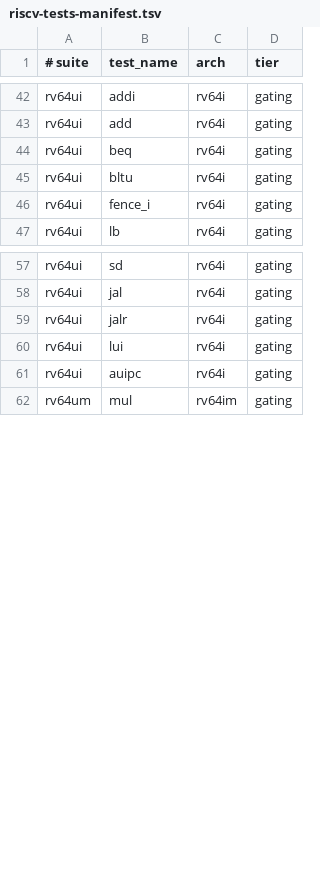
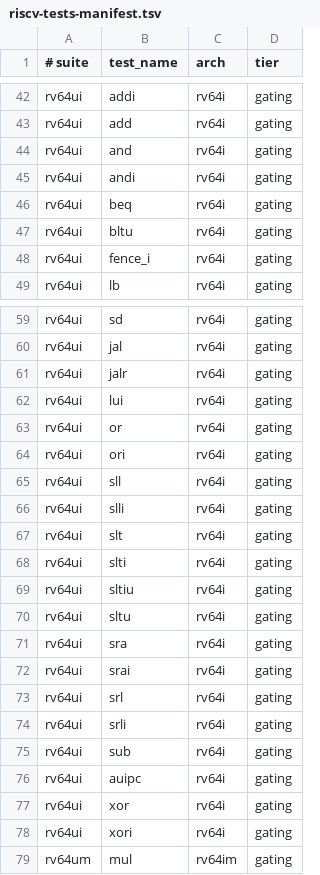
Before and after one commit to gaato/riscv-mbt, a TSV file: tools/riscv-tests-manifest.tsv, drawn as a sheet; only a part is shown, gaps mark what is left out; the diff names each change by its address in the sheet, - before the commit and + after, or states it on an @@ line.

```diff
--- a/tools/riscv-tests-manifest.tsv
+++ b/tools/riscv-tests-manifest.tsv
+row 44: rv64ui | and | rv64i | gating
+row 45: rv64ui | andi | rv64i | gating
+row 63: rv64ui | or | rv64i | gating
+row 64: rv64ui | ori | rv64i | gating
+row 65: rv64ui | sll | rv64i | gating
+row 66: rv64ui | slli | rv64i | gating
+row 67: rv64ui | slt | rv64i | gating
+row 68: rv64ui | slti | rv64i | gating
+row 69: rv64ui | sltiu | rv64i | gating
+row 70: rv64ui | sltu | rv64i | gating
+row 71: rv64ui | sra | rv64i | gating
+row 72: rv64ui | srai | rv64i | gating
+row 73: rv64ui | srl | rv64i | gating
+row 74: rv64ui | srli | rv64i | gating
+row 75: rv64ui | sub | rv64i | gating
+row 77: rv64ui | xor | rv64i | gating
+row 78: rv64ui | xori | rv64i | gating
```
Also changed, not shown: 2 other files.
